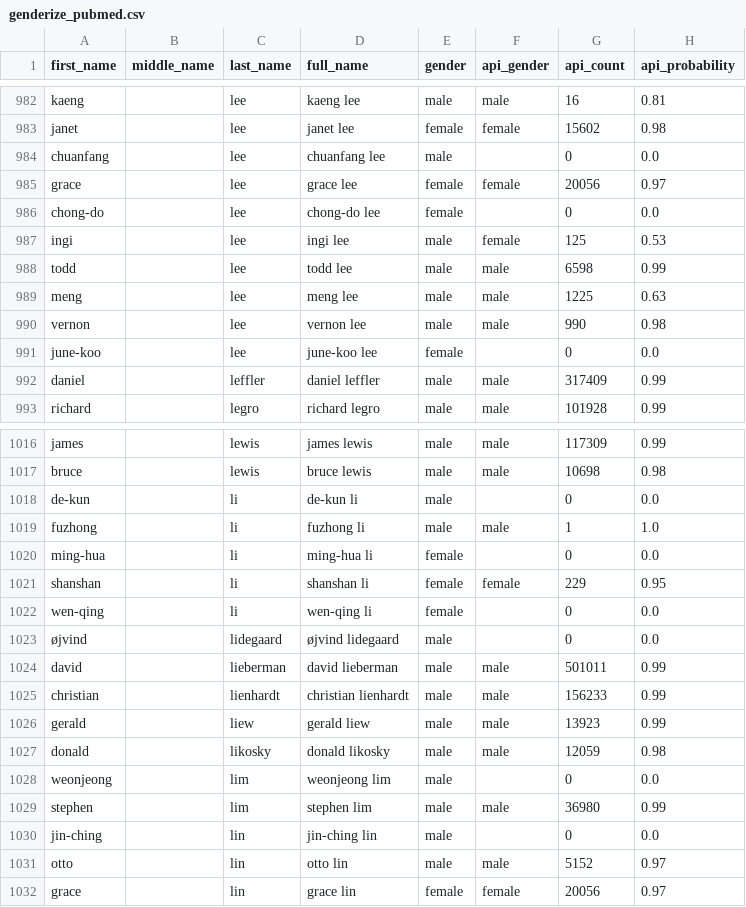
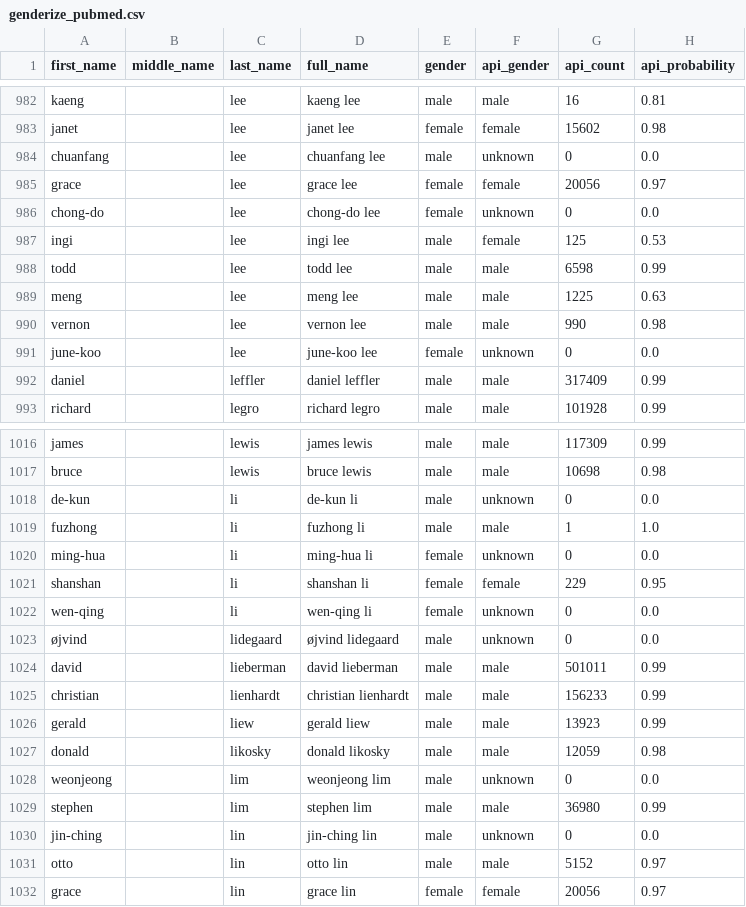
Before and after one commit to amazingDragon28/Benchmarking-Gender-Identification-Tool, a CSV file: output/genderize_pubmed.csv, drawn as a sheet; only a part is shown, gaps mark what is left out; the diff covers the shown part only.

```diff
--- a/output/genderize_pubmed.csv
+++ b/output/genderize_pubmed.csv
@@ -983,5 +983,5 @@ kaeng,,lee,kaeng lee,male,male,16,0.81
 janet,,lee,janet lee,female,female,15602,0.98
-chuanfang,,lee,chuanfang lee,male,,0,0.0
+chuanfang,,lee,chuanfang lee,male,unknown,0,0.0
 grace,,lee,grace lee,female,female,20056,0.97
-chong-do,,lee,chong-do lee,female,,0,0.0
+chong-do,,lee,chong-do lee,female,unknown,0,0.0
 ingi,,lee,ingi lee,male,female,125,0.53
@@ -990,3 +990,3 @@ meng,,lee,meng lee,male,male,1225,0.63
 vernon,,lee,vernon lee,male,male,990,0.98
-june-koo,,lee,june-koo lee,female,,0,0.0
+june-koo,,lee,june-koo lee,female,unknown,0,0.0
 daniel,,leffler,daniel leffler,male,male,317409,0.99
@@ -1017,8 +1017,8 @@ james,,lewis,james lewis,male,male,117309,0.99
 bruce,,lewis,bruce lewis,male,male,10698,0.98
-de-kun,,li,de-kun li,male,,0,0.0
+de-kun,,li,de-kun li,male,unknown,0,0.0
 fuzhong,,li,fuzhong li,male,male,1,1.0
-ming-hua,,li,ming-hua li,female,,0,0.0
+ming-hua,,li,ming-hua li,female,unknown,0,0.0
 shanshan,,li,shanshan li,female,female,229,0.95
-wen-qing,,li,wen-qing li,female,,0,0.0
-øjvind,,lidegaard,øjvind lidegaard,male,,0,0.0
+wen-qing,,li,wen-qing li,female,unknown,0,0.0
+øjvind,,lidegaard,øjvind lidegaard,male,unknown,0,0.0
 david,,lieberman,david lieberman,male,male,501011,0.99
@@ -1027,5 +1027,5 @@ gerald,,liew,gerald liew,male,male,13923,0.99
 donald,,likosky,donald likosky,male,male,12059,0.98
-weonjeong,,lim,weonjeong lim,male,,0,0.0
+weonjeong,,lim,weonjeong lim,male,unknown,0,0.0
 stephen,,lim,stephen lim,male,male,36980,0.99
-jin-ching,,lin,jin-ching lin,male,,0,0.0
+jin-ching,,lin,jin-ching lin,male,unknown,0,0.0
 otto,,lin,otto lin,male,male,5152,0.97
```
Also changed, not shown: 31 edited cells elsewhere in this file, output/gender_api_pubmed.csv, output/gender_guesser_pubmed.csv, 6 other files.
